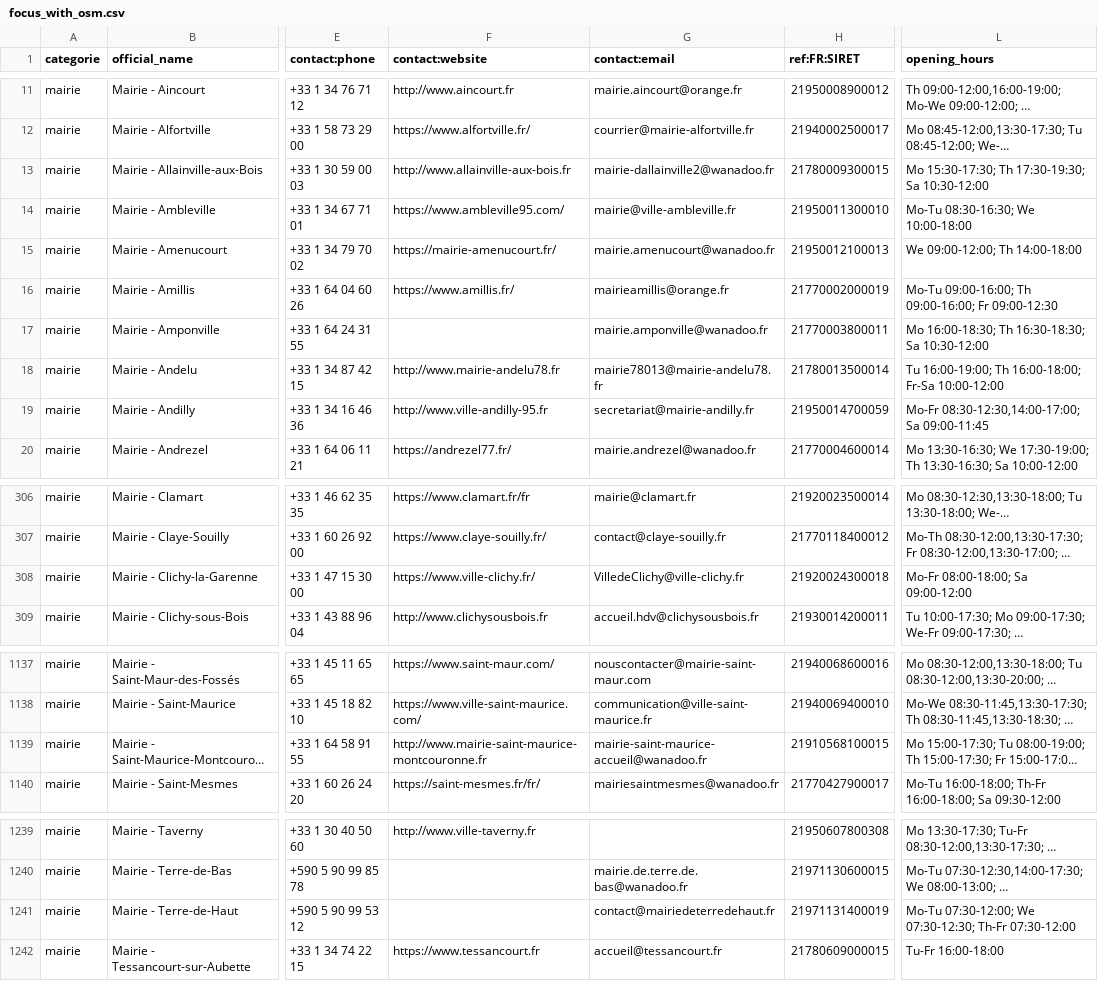
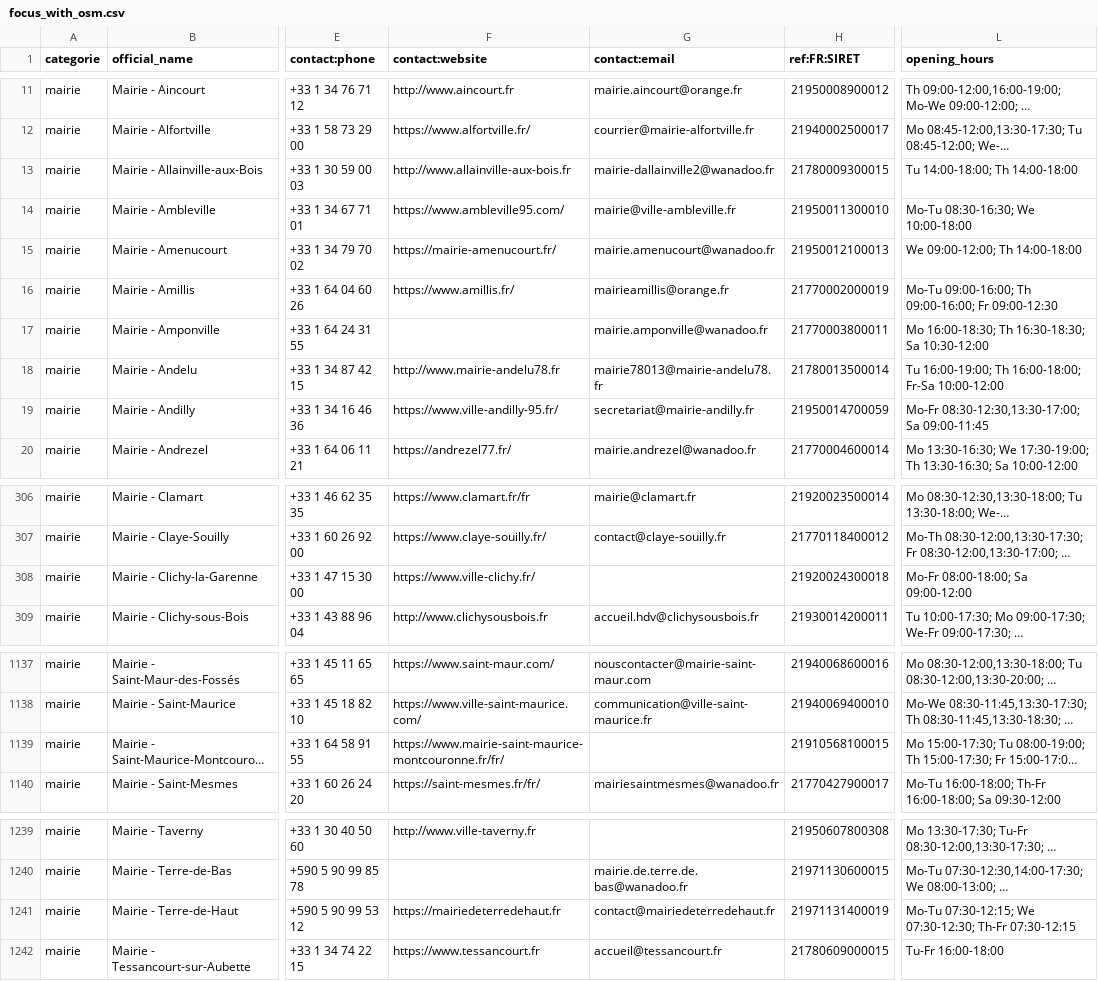
Before and after one commit to nlehuby/sepuqu, a CSV file: focus_with_osm.csv, drawn as a sheet; only a part is shown, gaps mark what is left out; long unchanged cells end in …; the diff covers the shown part only; the diff names each change by its address in the sheet, - before the commit and + after, or states it on an @@ line.

```diff
--- a/focus_with_osm.csv
+++ b/focus_with_osm.csv
-L13 (opening_hours): Mo 15:30-17:30; Th 17:30-19:30; Sa 10:30-12:00
+L13 (opening_hours): Tu 14:00-18:00; Th 14:00-18:00
-F19 (contact:website): http://www.ville-andilly-95.fr
+F19 (contact:website): https://www.ville-andilly-95.fr/
-L19 (opening_hours): Mo-Fr 08:30-12:30,14:00-17:00; Sa 09:00-11:45
+L19 (opening_hours): Mo-Fr 08:30-12:30,13:30-17:00; Sa 09:00-11:45
-G308 (contact:email): VilledeClichy@ville-clichy.fr
+G308 (contact:email): (empty)
-F1139 (contact:website): http://www.mairie-saint-maurice-montcouronne.fr
+F1139 (contact:website): https://www.mairie-saint-maurice-montcouronne.fr/fr/
-G1139 (contact:email): mairie-saint-maurice-accueil@wanadoo.fr
+G1139 (contact:email): (empty)
-F1241 (contact:website): (empty)
+F1241 (contact:website): https://mairiedeterredehaut.fr
-L1241 (opening_hours): Mo-Tu 07:30-12:00; We 07:30-12:30; Th-Fr 07:30-12:00
+L1241 (opening_hours): Mo-Tu 07:30-12:15; We 07:30-12:30; Th-Fr 07:30-12:15
```
Also changed, not shown: 6 edited cells elsewhere in this file.
